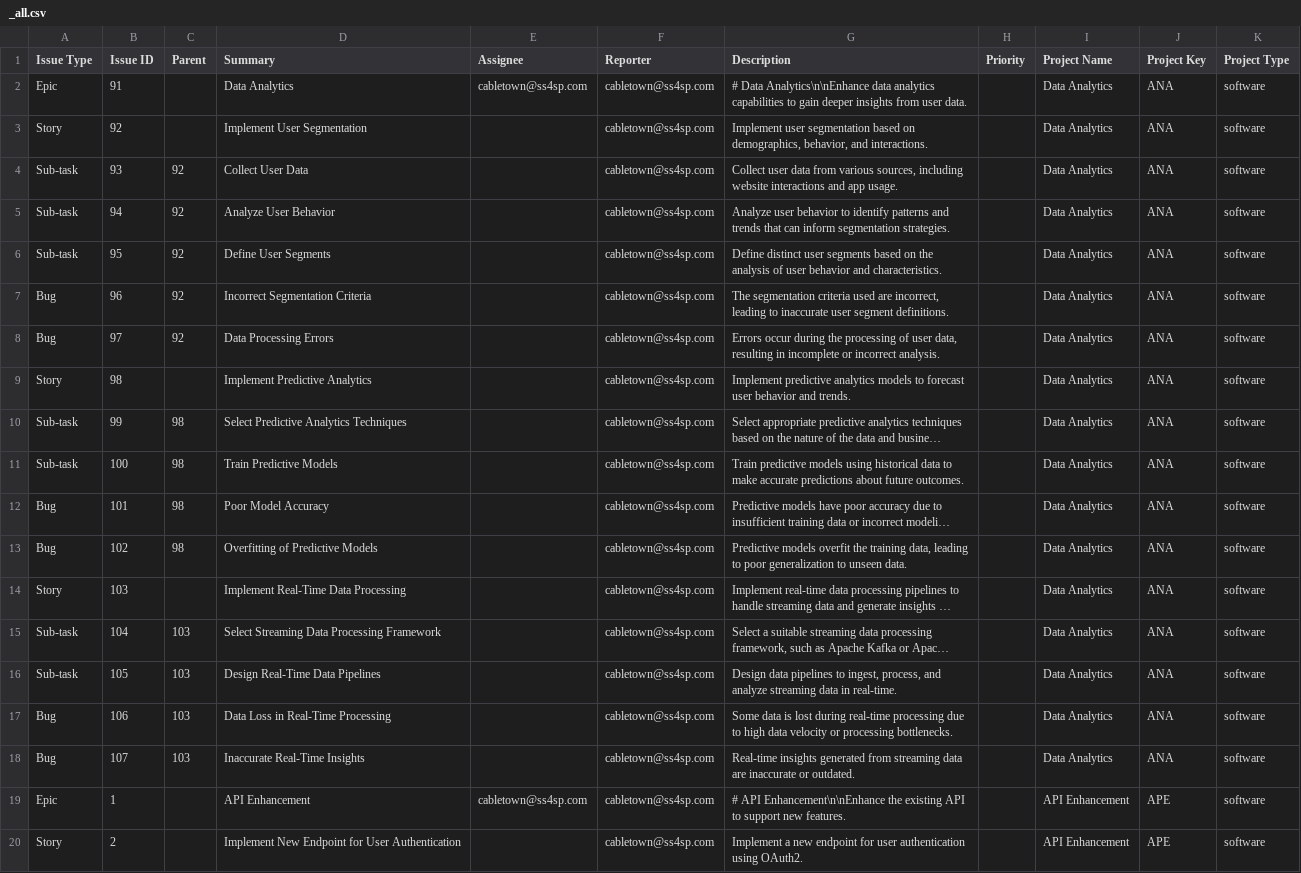
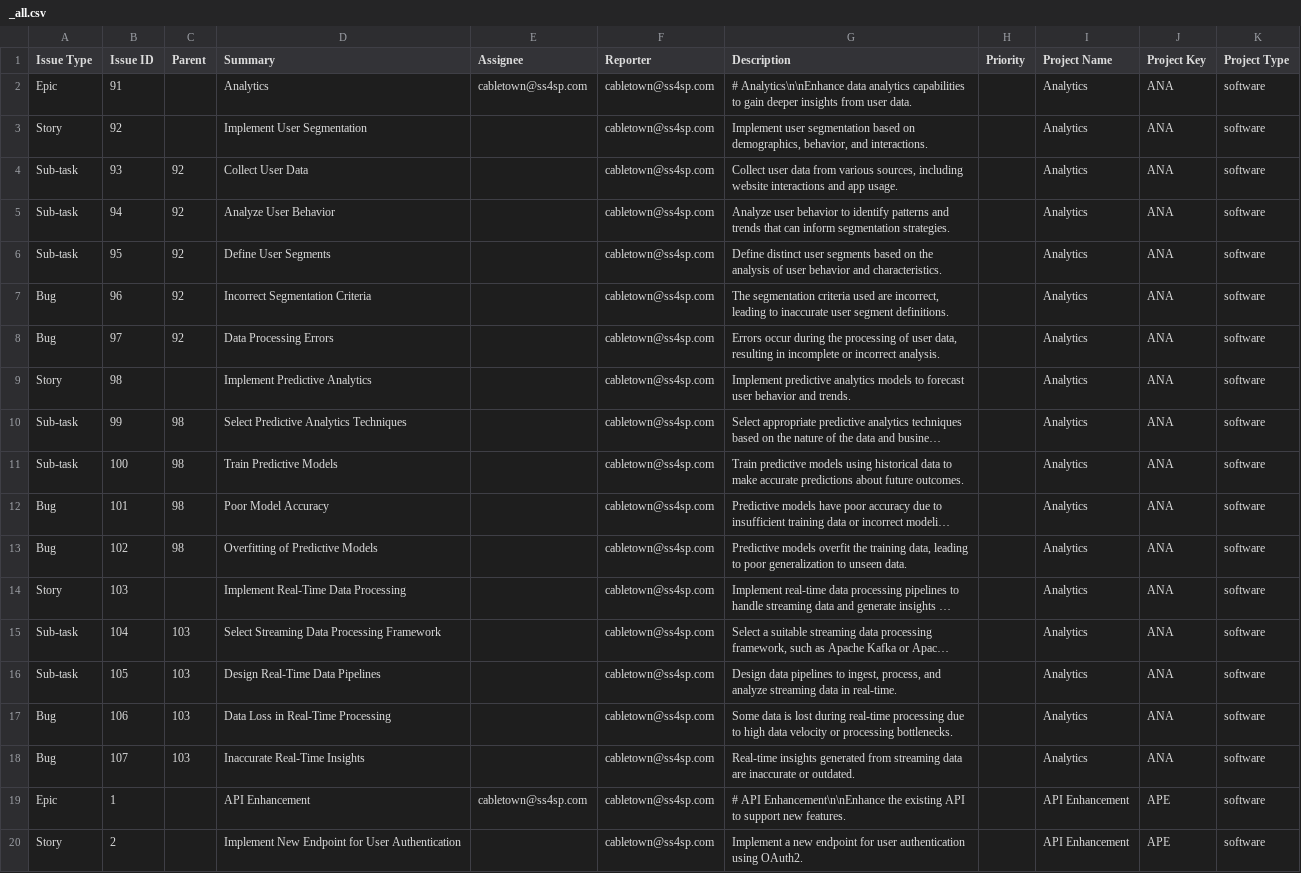
Before and after one commit to dgrebb/jira-tools, a CSV file: __mocks__/_all.csv, drawn as a sheet; only a part is shown; long unchanged cells end in …; the diff names each change by its address in the sheet, - before the commit and + after, or states it on an @@ line.

```diff
--- a/__mocks__/_all.csv
+++ b/__mocks__/_all.csv
-D2 (Summary): Data Analytics
+D2 (Summary): Analytics
-G2 (Description): # Data Analytics\n\nEnhance data…
+G2 (Description): # Analytics\n\nEnhance data…
-I2:I18 (Project Name): Data Analytics
+I2:I18 (Project Name): Analytics
```
Also changed, not shown: __mocks__/analytics-team.csv, 3 other files.
